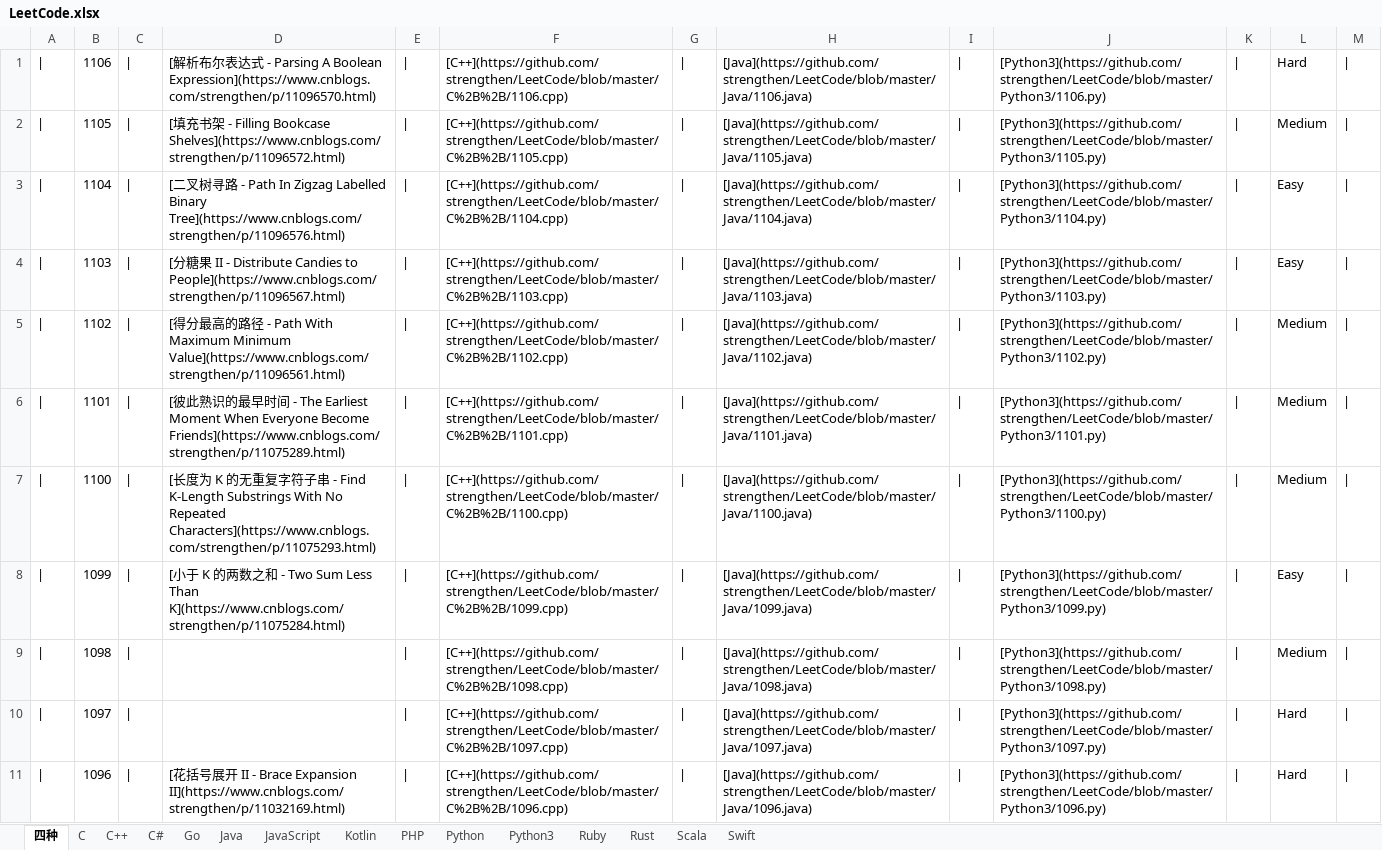
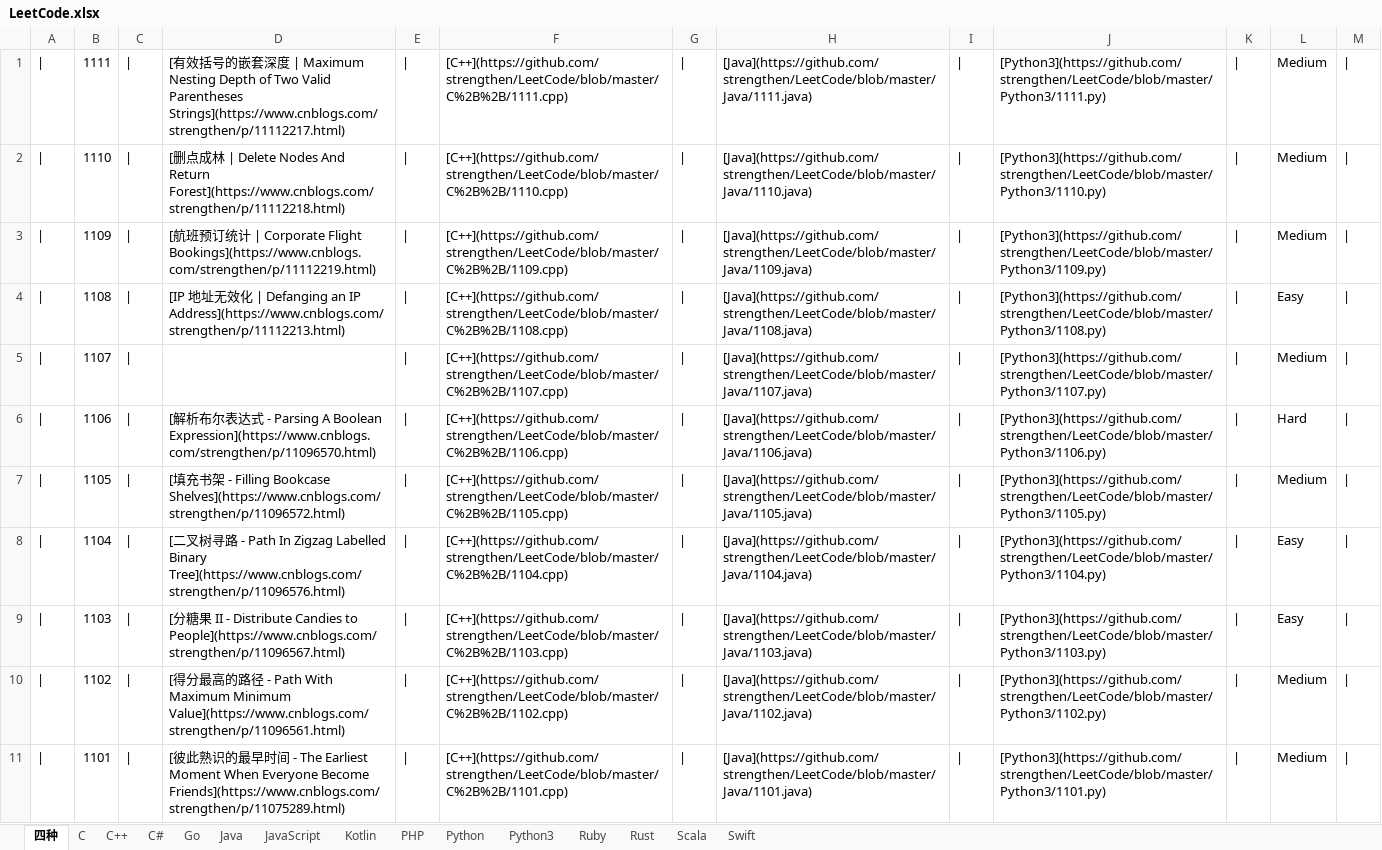
Before and after one commit to strengthen/LeetCode, an Excel workbook: MD/Image/LeetCode.xlsx, sheet 四种, drawn as a sheet; only a part is shown; the shorter side is filled out with more unchanged rows; values as stored, in another font and other column widths than the file's, no borders; the diff names each change by its address in the sheet, - before the commit and + after, or states it on an @@ line.

```diff
--- a/MD/Image/LeetCode.xlsx (sheet 四种)
+++ b/MD/Image/LeetCode.xlsx (sheet 四种)
+row 1: | | 1111 | | | [有效括号的嵌套深度 | Maximum Nesting Depth of Two Valid Parentheses Strings](https://www.cnblogs.com/strengthen/p/11112217.html) | | | [C++](https://github.com/strengthen/LeetCode/blob/master/C%2B%2B/1111.cpp) | | | [Java](https://github.com/strengthen/LeetCode/blob/master/Java/1111.java) | | | [Python3](https://github.com/strengthen/LeetCode/blob/master/Python3/1111.py) | | | Medium
+row 2: | | 1110 | | | [删点成林 | Delete Nodes And Return Forest](https://www.cnblogs.com/strengthen/p/11112218.html) | | | [C++](https://github.com/strengthen/LeetCode/blob/master/C%2B%2B/1110.cpp) | | | [Java](https://github.com/strengthen/LeetCode/blob/master/Java/1110.java) | | | [Python3](https://github.com/strengthen/LeetCode/blob/master/Python3/1110.py) | | | Medium
+row 3: | | 1109 | | | [航班预订统计 | Corporate Flight Bookings](https://www.cnblogs.com/strengthen/p/11112219.html) | | | [C++](https://github.com/strengthen/LeetCode/blob/master/C%2B%2B/1109.cpp) | | | [Java](https://github.com/strengthen/LeetCode/blob/master/Java/1109.java) | | | [Python3](https://github.com/strengthen/LeetCode/blob/master/Python3/1109.py) | | | Medium
+row 4: | | 1108 | | | [IP 地址无效化 | Defanging an IP Address](https://www.cnblogs.com/strengthen/p/11112213.html) | | | [C++](https://github.com/strengthen/LeetCode/blob/master/C%2B%2B/1108.cpp) | | | [Java](https://github.com/strengthen/LeetCode/blob/master/Java/1108.java) | | | [Python3](https://github.com/strengthen/LeetCode/blob/master/Python3/1108.py) | | | Easy
+row 5: | | 1107 | | |  | | | [C++](https://github.com/strengthen/LeetCode/blob/master/C%2B%2B/1107.cpp) | | | [Java](https://github.com/strengthen/LeetCode/blob/master/Java/1107.java) | | | [Python3](https://github.com/strengthen/LeetCode/blob/master/Python3/1107.py) | | | Medium
```
Also changed, not shown: 1 other file.
